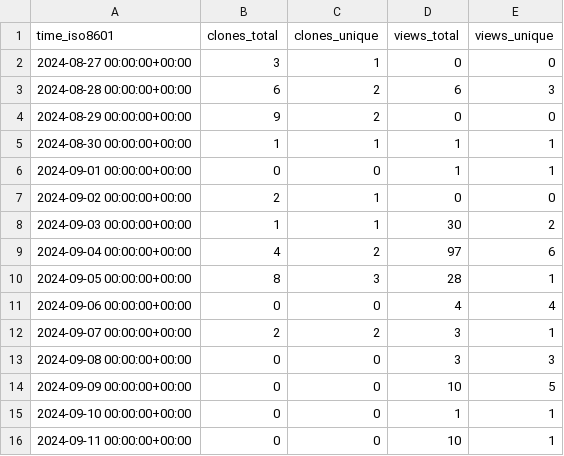
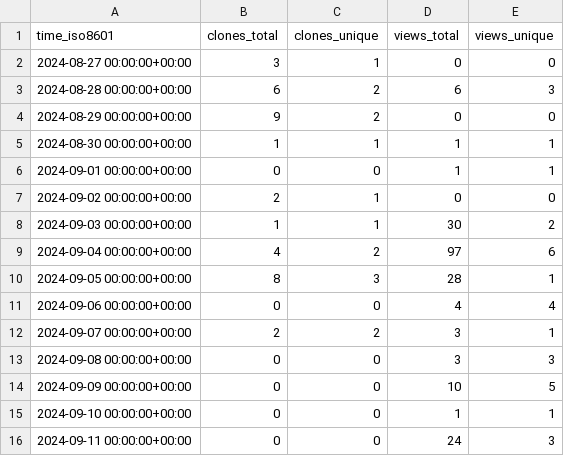
Before and after one commit to njjetha/OSDO, a CSV file: quic/qemu/ghrs-data/views_clones_aggregate.csv, drawn as a sheet.

```diff
--- a/quic/qemu/ghrs-data/views_clones_aggregate.csv
+++ b/quic/qemu/ghrs-data/views_clones_aggregate.csv
@@ -15,2 +15,2 @@ time_iso8601,clones_total,clones_unique,views_total,views_unique
 2024-09-10 00:00:00+00:00,0,0,1,1
-2024-09-11 00:00:00+00:00,0,0,10,1
+2024-09-11 00:00:00+00:00,0,0,24,3
```
Also changed, not shown: 1 other file.
